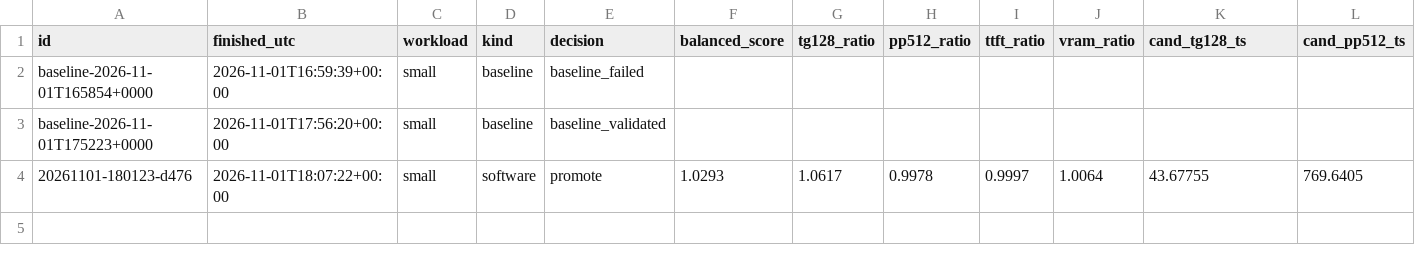
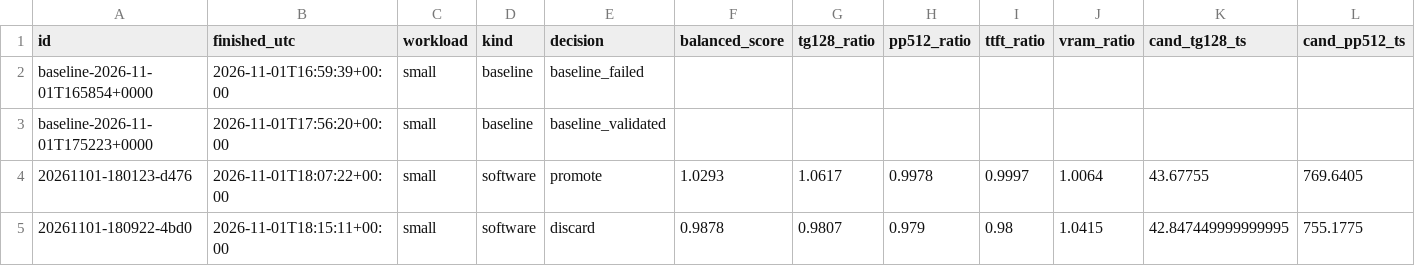
Before and after one commit to GeneralKnowledge/1060, a TSV file: experiments/results.tsv, drawn as a sheet; only a part is shown; rows hold the shown columns only; the diff names each change by its address in the sheet, - before the commit and + after, or states it on an @@ line.

Commit message:
experiment 20261101-180922-4bd0: discard

```diff
--- a/experiments/results.tsv
+++ b/experiments/results.tsv
+row 5: 20261101-180922-4bd0 | 2026-11-01T18:15:11+00:00 | small | software | discard | 0.9878 | 0.9807 | 0.979 | 0.98 | 1.0415 | 42.847449999999995 | 755.1775
```
Also changed, not shown: 1 other file.
